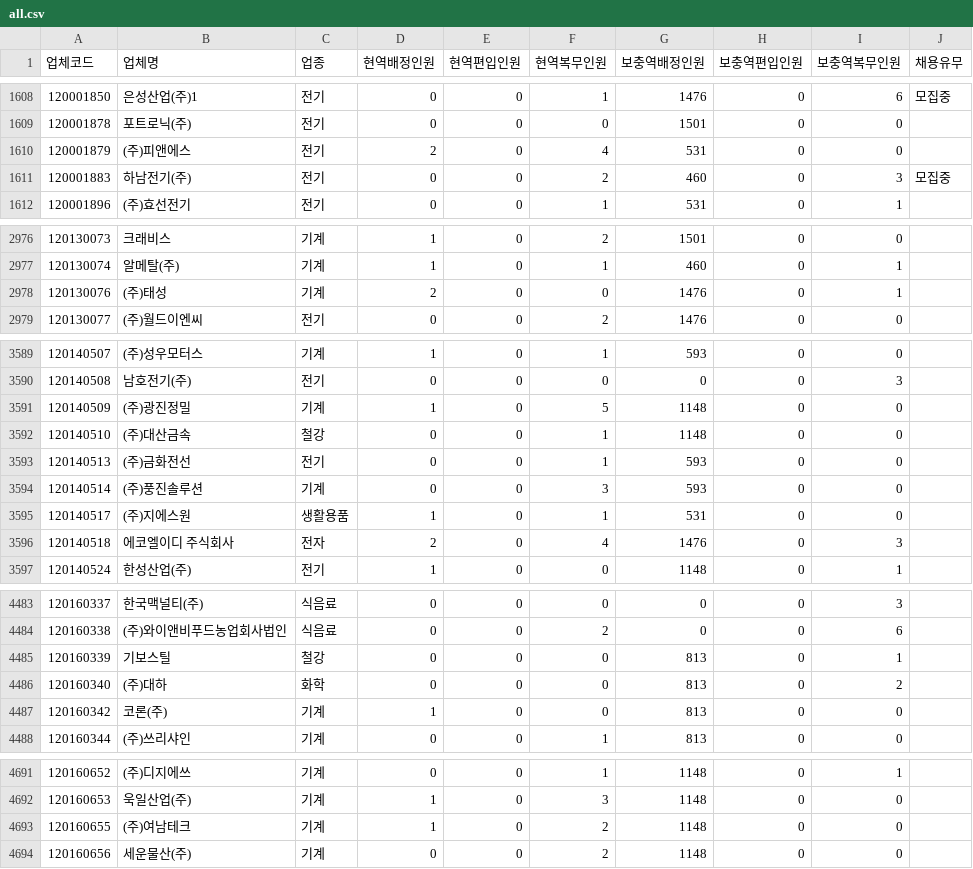
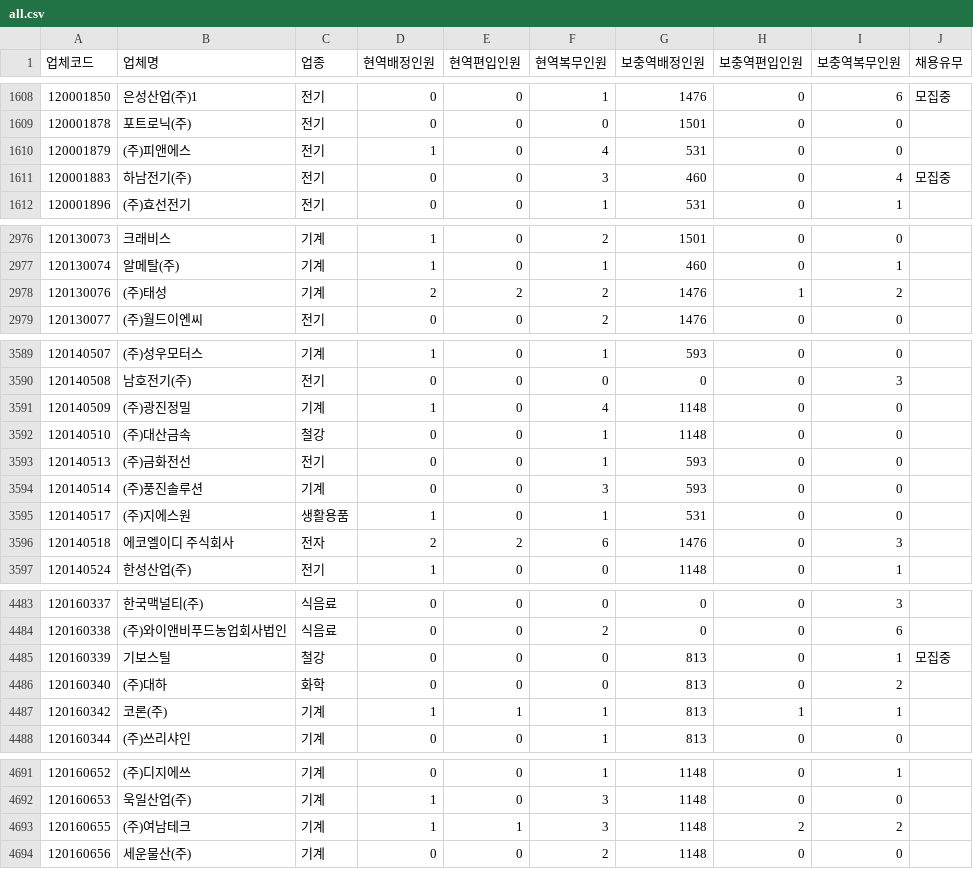
Before and after one commit to stleamist/mma-company-crawler, a CSV file: result/all.csv, drawn as a sheet; only a part is shown, gaps mark what is left out; the diff covers the shown part only.

```diff
--- a/result/all.csv
+++ b/result/all.csv
@@ -1609,4 +1609,4 @@
 120001878,포트로닉(주),전기,0,0,0,1501,0,0,
-120001879,(주)피앤에스,전기,2,0,4,531,0,0,
-120001883,하남전기(주),전기,0,0,2,460,0,3,모집중
+120001879,(주)피앤에스,전기,1,0,4,531,0,0,
+120001883,하남전기(주),전기,0,0,3,460,0,4,모집중
 120001896,(주)효선전기,전기,0,0,1,531,0,1,
@@ -2977,3 +2977,3 @@
 120130074,알메탈(주),기계,1,0,1,460,0,1,
-120130076,(주)태성,기계,2,0,0,1476,0,1,
+120130076,(주)태성,기계,2,2,2,1476,1,2,
 120130077,(주)월드이엔씨,전기,0,0,2,1476,0,0,
@@ -3590,3 +3590,3 @@
 120140508,남호전기(주),전기,0,0,0,0,0,3,
-120140509,(주)광진정밀,기계,1,0,5,1148,0,0,
+120140509,(주)광진정밀,기계,1,0,4,1148,0,0,
 120140510,(주)대산금속,철강,0,0,1,1148,0,0,
@@ -3595,3 +3595,3 @@
 120140517,(주)지에스원,생활용품,1,0,1,531,0,0,
-120140518,에코엘이디 주식회사,전자,2,0,4,1476,0,3,
+120140518,에코엘이디 주식회사,전자,2,2,6,1476,0,3,
 120140524,한성산업(주),전기,1,0,0,1148,0,1,
@@ -4484,5 +4484,5 @@
 120160338,(주)와이앤비푸드농업회사법인,식음료,0,0,2,0,0,6,
-120160339,기보스틸,철강,0,0,0,813,0,1,
+120160339,기보스틸,철강,0,0,0,813,0,1,모집중
 120160340,(주)대하,화학,0,0,0,813,0,2,
-120160342,코론(주),기계,1,0,0,813,0,0,
+120160342,코론(주),기계,1,1,1,813,1,1,
 120160344,(주)쓰리샤인,기계,0,0,1,813,0,0,
@@ -4692,3 +4692,3 @@
 120160653,욱일산업(주),기계,1,0,3,1148,0,0,
-120160655,(주)여남테크,기계,1,0,2,1148,0,0,
+120160655,(주)여남테크,기계,1,1,3,1148,2,2,
 120160656,세운물산(주),기계,0,0,2,1148,0,0,
```
Also changed, not shown: 171 edited cells elsewhere in this file, result/it-primary.csv, result/it-secondary.csv, 2 other files.
